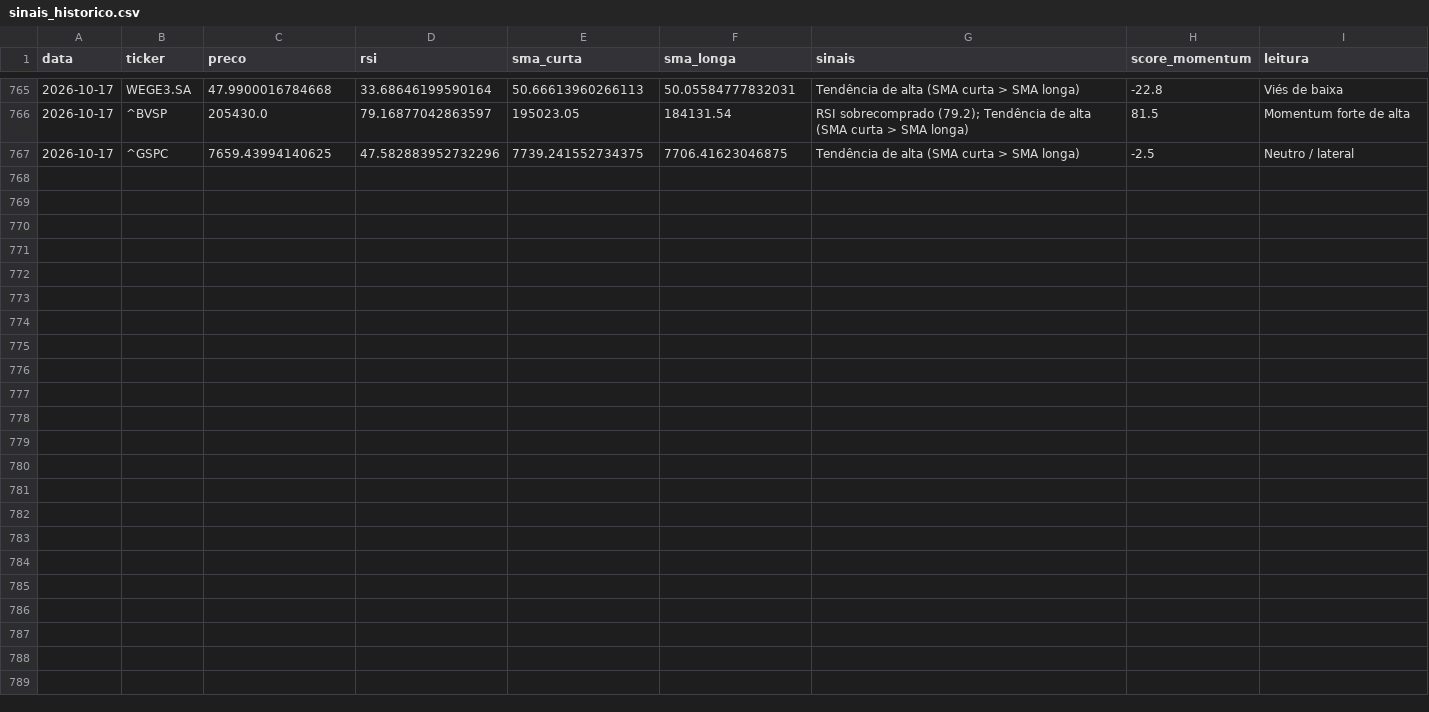
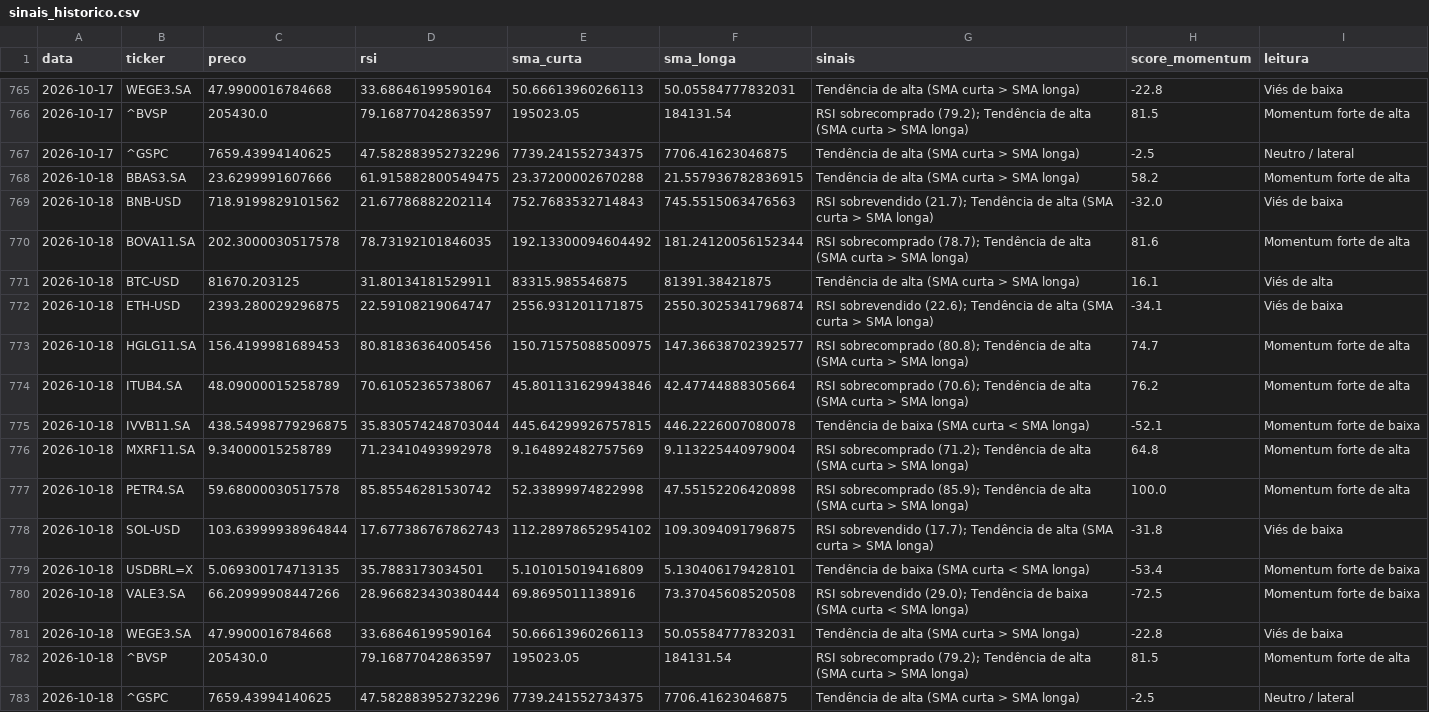
Before and after one commit to GabriellaaSa/crypto-stocks-radar, a CSV file: data/sinais_historico.csv, drawn as a sheet; only a part is shown, gaps mark what is left out; the diff covers the shown part only.

```diff
--- a/data/sinais_historico.csv
+++ b/data/sinais_historico.csv
@@ -767 +767,17 @@ data,ticker,preco,rsi,sma_curta,sma_longa,sinais,score_momentum,leitura
 2026-10-17,^GSPC,7659.43994140625,47.582883952732296,7739.241552734375,7706.41623046875,Tendência de alta (SMA curta > SMA longa),-2.5,Neutro / lateral
+2026-10-18,BBAS3.SA,23.6299991607666,61.915882800549475,23.37200002670288,21.557936782836915,Tendência de alta (SMA curta > SMA longa),58.2,Momentum forte de alta
+2026-10-18,BNB-USD,718.9199829101562,21.67786882202114,752.7683532714843,745.5515063476563,RSI sobrevendido (21.7); Tendência de alta (SMA curta > SMA longa),-32.0,Viés de baixa
+2026-10-18,BOVA11.SA,202.3000030517578,78.73192101846035,192.13300094604492,181.24120056152344,RSI sobrecomprado (78.7); Tendência de alta (SMA curta > SMA longa),81.6,Momentum forte de alta
+2026-10-18,BTC-USD,81670.203125,31.80134181529911,83315.985546875,81391.38421875,Tendência de alta (SMA curta > SMA longa),16.1,Viés de alta
+2026-10-18,ETH-USD,2393.280029296875,22.59108219064747,2556.931201171875,2550.3025341796874,RSI sobrevendido (22.6); Tendência de alta (SMA curta > SMA longa),-34.1,Viés de baixa
+2026-10-18,HGLG11.SA,156.4199981689453,80.81836364005456,150.71575088500975,147.36638702392577,RSI sobrecomprado (80.8); Tendência de alta (SMA curta > SMA longa),74.7,Momentum forte de alta
+2026-10-18,ITUB4.SA,48.09000015258789,70.61052365738067,45.801131629943846,42.47744888305664,RSI sobrecomprado (70.6); Tendência de alta (SMA curta > SMA longa),76.2,Momentum forte de alta
+2026-10-18,IVVB11.SA,438.54998779296875,35.830574248703044,445.64299926757815,446.2226007080078,Tendência de baixa (SMA curta < SMA longa),-52.1,Momentum forte de baixa
+2026-10-18,MXRF11.SA,9.34000015258789,71.23410493992978,9.164892482757569,9.113225440979004,RSI sobrecomprado (71.2); Tendência de alta (SMA curta > SMA longa),64.8,Momentum forte de alta
+2026-10-18,PETR4.SA,59.68000030517578,85.85546281530742,52.33899974822998,47.55152206420898,RSI sobrecomprado (85.9); Tendência de alta (SMA curta > SMA longa),100.0,Momentum forte de alta
+2026-10-18,SOL-USD,103.63999938964844,17.677386767862743,112.28978652954102,109.3094091796875,RSI sobrevendido (17.7); Tendência de alta (SMA curta > SMA longa),-31.8,Viés de baixa
+2026-10-18,USDBRL=X,5.069300174713135,35.7883173034501,5.101015019416809,5.130406179428101,Tendência de baixa (SMA curta < SMA longa),-53.4,Momentum forte de baixa
+2026-10-18,VALE3.SA,66.20999908447266,28.966823430380444,69.8695011138916,73.37045608520508,RSI sobrevendido (29.0); Tendência de baixa (SMA curta < SMA longa),-72.5,Momentum forte de baixa
+2026-10-18,WEGE3.SA,47.9900016784668,33.68646199590164,50.66613960266113,50.05584777832031,Tendência de alta (SMA curta > SMA longa),-22.8,Viés de baixa
+2026-10-18,^BVSP,205430.0,79.16877042863597,195023.05,184131.54,RSI sobrecomprado (79.2); Tendência de alta (SMA curta > SMA longa),81.5,Momentum forte de alta
+2026-10-18,^GSPC,7659.43994140625,47.582883952732296,7739.241552734375,7706.41623046875,Tendência de alta (SMA curta > SMA longa),-2.5,Neutro / lateral
```
Also changed, not shown: 4 edited cells elsewhere in this file.
